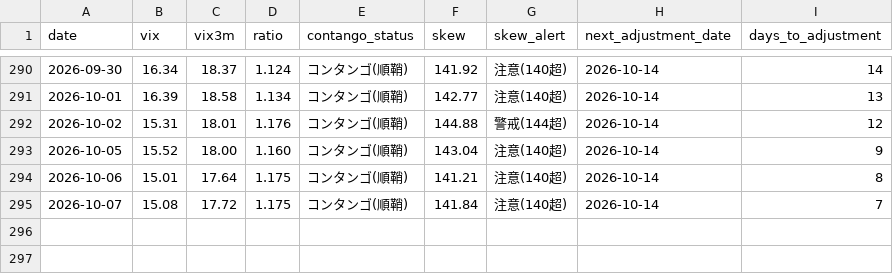
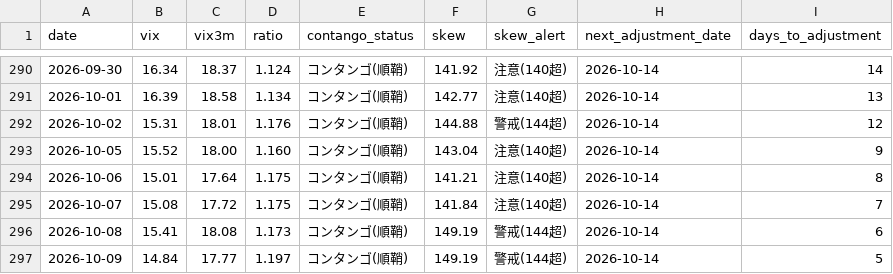
Before and after one commit to Shihooow/vix-dashboard, a CSV file: log.csv, drawn as a sheet; only a part is shown, gaps mark what is left out; the diff names each change by its address in the sheet, - before the commit and + after, or states it on an @@ line.

```diff
--- a/log.csv
+++ b/log.csv
+row 296: 2026-10-08 | 15.41 | 18.08 | 1.173 | コンタンゴ(順鞘) | 149.19 | 警戒(144超) | 2026-10-14 | 6
+row 297: 2026-10-09 | 14.84 | 17.77 | 1.197 | コンタンゴ(順鞘) | 149.19 | 警戒(144超) | 2026-10-14 | 5
```
Also changed, not shown: 3 other files.
